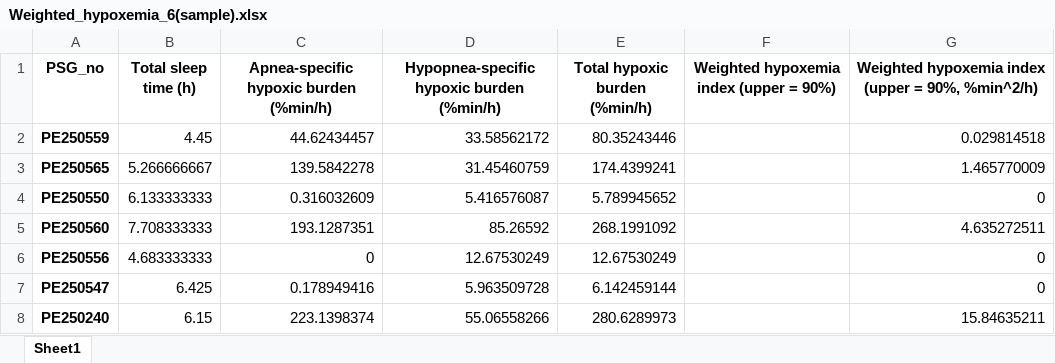
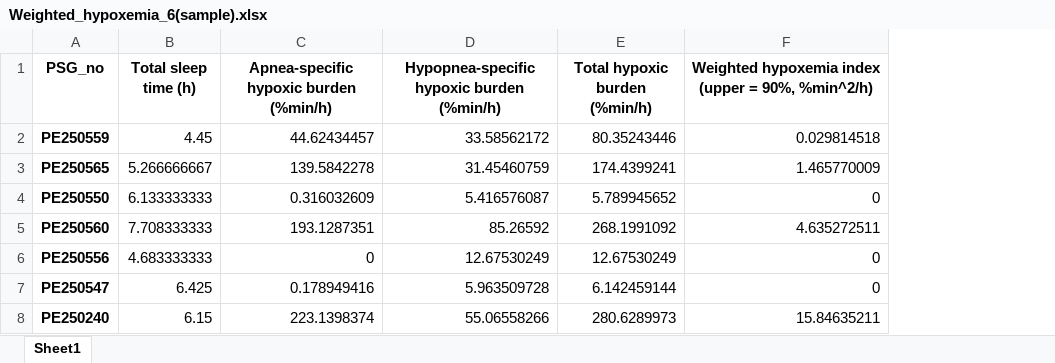
Before and after one commit to AidenKim2028/SMC-AD-SRI, an Excel workbook: Weighted hypoxemia index/Weighted_hypoxemia_6(sample).xlsx, sheet Sheet1, drawn as a sheet; values as stored, in another font and other column widths than the file's, no borders; the diff names each change by its address in the sheet, - before the commit and + after, or states it on an @@ line.

```diff
--- a/Weighted hypoxemia index/Weighted_hypoxemia_6(sample).xlsx (sheet Sheet1)
+++ b/Weighted hypoxemia index/Weighted_hypoxemia_6(sample).xlsx (sheet Sheet1)
-column F, row 1: Weighted hypoxemia index (upper = 90%)
```
Also changed, not shown: 10 other files.
